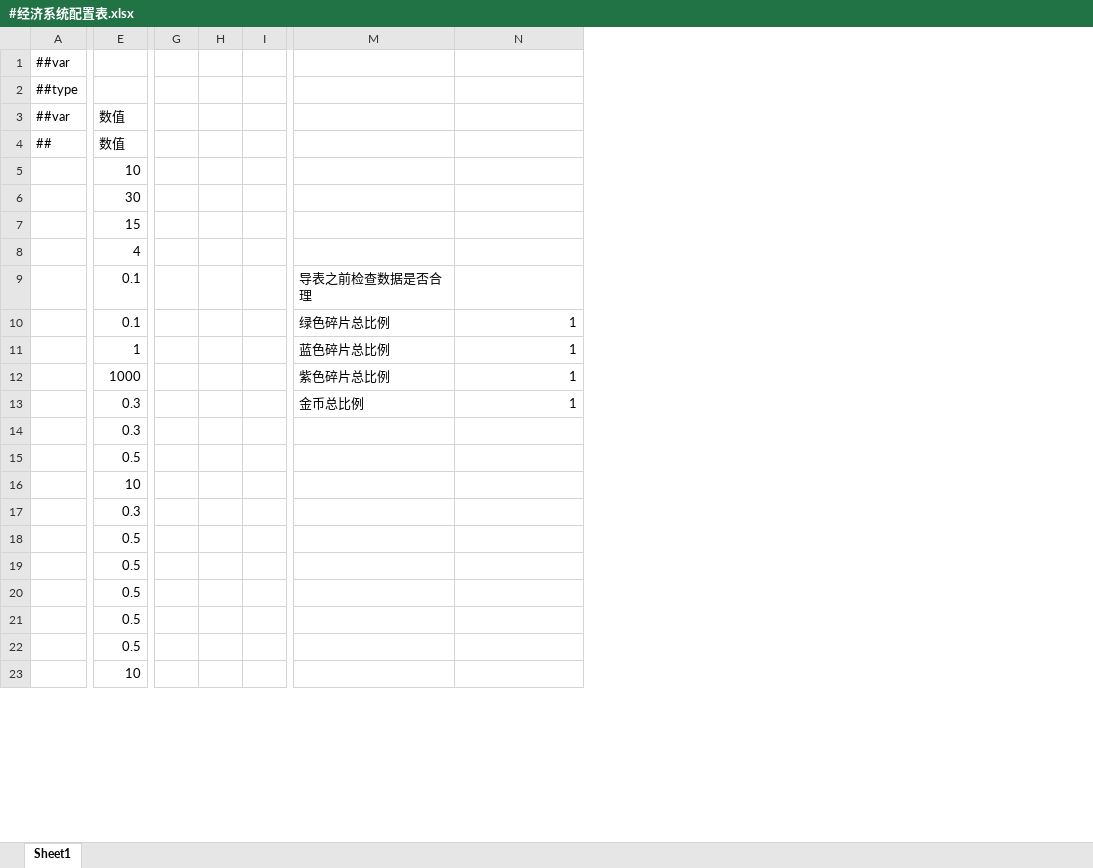
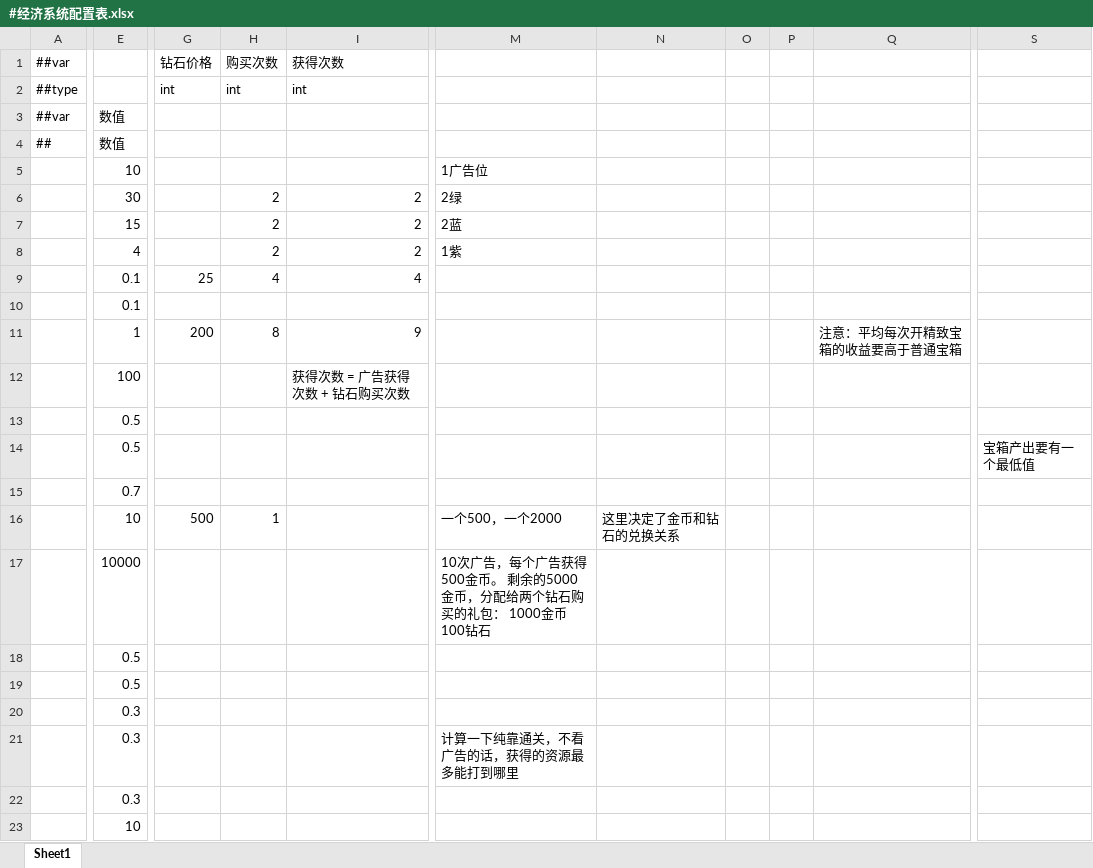
Before and after one commit to OmiGame/---TetrisBattle.MathTools---, an Excel workbook: LubanConfig/MiniTemplate/Datas/基础数据/#经济系统配置表.xlsx, sheet Sheet1, drawn as a sheet; only a part is shown, gaps mark what is left out; values as stored, in another font and other column widths than the file's, no cell formats; removed rows and columns are numbered as before the commit, all else as after; rows hold the shown columns only; the diff covers the shown part only; the diff names each change by its address in the sheet, - before the commit and + after, or states it on an @@ line.

```diff
--- a/LubanConfig/MiniTemplate/Datas/基础数据/#经济系统配置表.xlsx (sheet Sheet1)
+++ b/LubanConfig/MiniTemplate/Datas/基础数据/#经济系统配置表.xlsx (sheet Sheet1)
-column G, empty
-column H, empty
-column I, empty
+column G, rows 1-9: 钻石价格 | int |  |  |  |  |  |  | 25; row 11: 200; row 16: 500
+column H, rows 1-9: 购买次数 | int |  |  |  | 2 | 2 | 2 | 4; row 11: 8; row 16: 1
+column I, rows 1-9: 获得次数 | int |  |  |  | 2 | 2 | 2 | 4; row 11: 9
+column O, empty
+column P, empty
+column Q, row 11: 注意：平均每次开精致宝箱的收益要高于普通宝箱
+column S, row 14: 宝箱产出要有一个最低值
-M5: (empty)
+M5: 1广告位
-M6: (empty)
+M6: 2绿
-M7: (empty)
+M7: 2蓝
-M8: (empty)
+M8: 1紫
-M9: 导表之前检查数据是否合理
+M9: (empty)
@@ row 10 moved to row 26: 蓝色碎片 @@
@@ row 26 moved to row 10: 蓝色碎片 @@
-M11: 蓝色碎片总比例
+M11: (empty)
-N11: 1
+N11: (empty)
-row 12:  | 1000 |  |  |  | 紫色碎片总比例 | 1
-row 13:  | 0.3 |  |  |  | 金币总比例 | 1
+row 12:  | 100 |  |  | 获得次数 = 广告获得次数 + 钻石购买次数
+row 13:  | 0.5
-E14: 0.3
+E14: 0.5
-E15: 0.5
+E15: 0.7
-M16: (empty)
+M16: 一个500，一个2000
-N16: (empty)
+N16: 这里决定了金币和钻石的兑换关系
-row 17:  | 0.3
+row 17:  | 10000 |  |  |  | 10次广告，每个广告获得500金币。 剩余的5000金币，分配给两个钻石购买的礼包： 1000金币 100钻石
-E20:E22: 0.5
+E20:E22: 0.3
-M21: (empty)
+M21: 计算一下纯靠通关，不看广告的话，获得的资源最多能打到哪里
```
Also changed, not shown: 3 added rows, 1 added column and 10 edited cells elsewhere in this sheet, cell formats, 6 other files.
